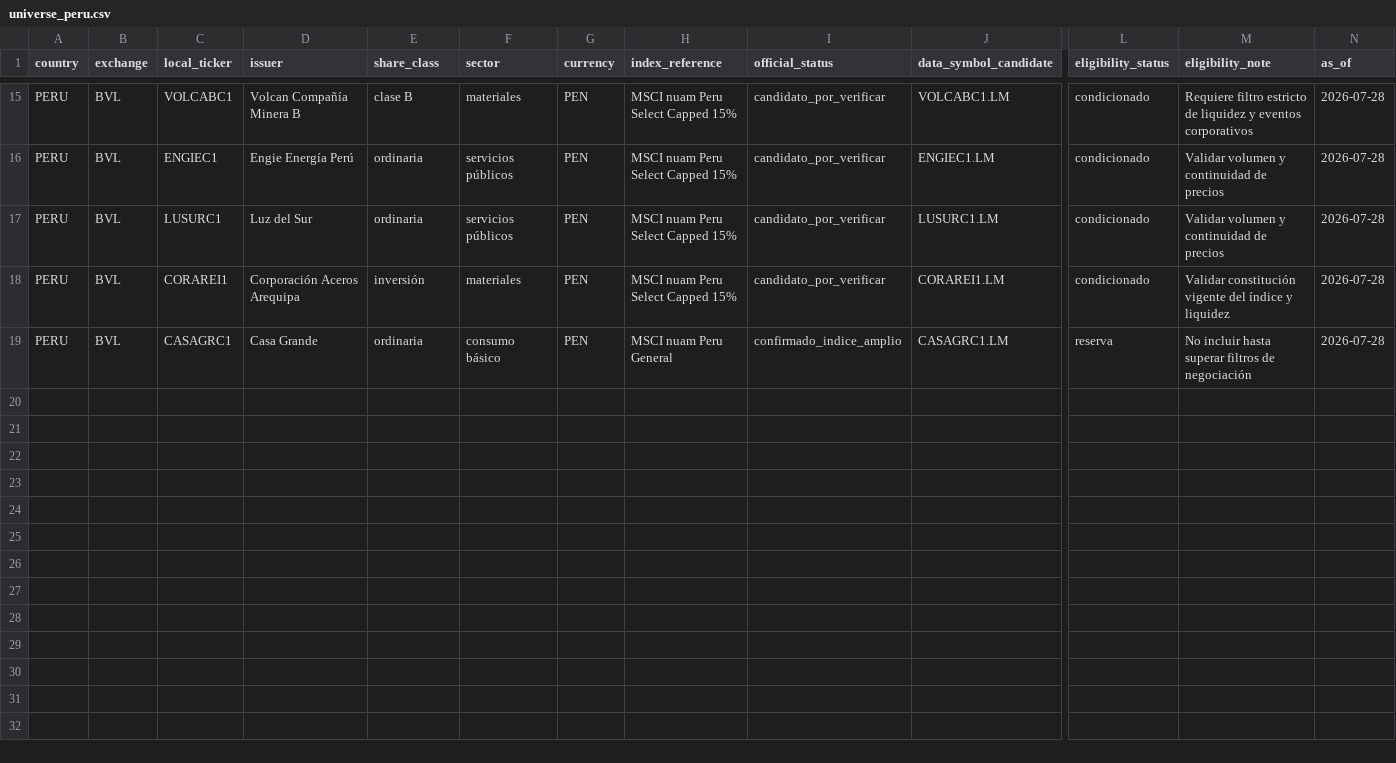
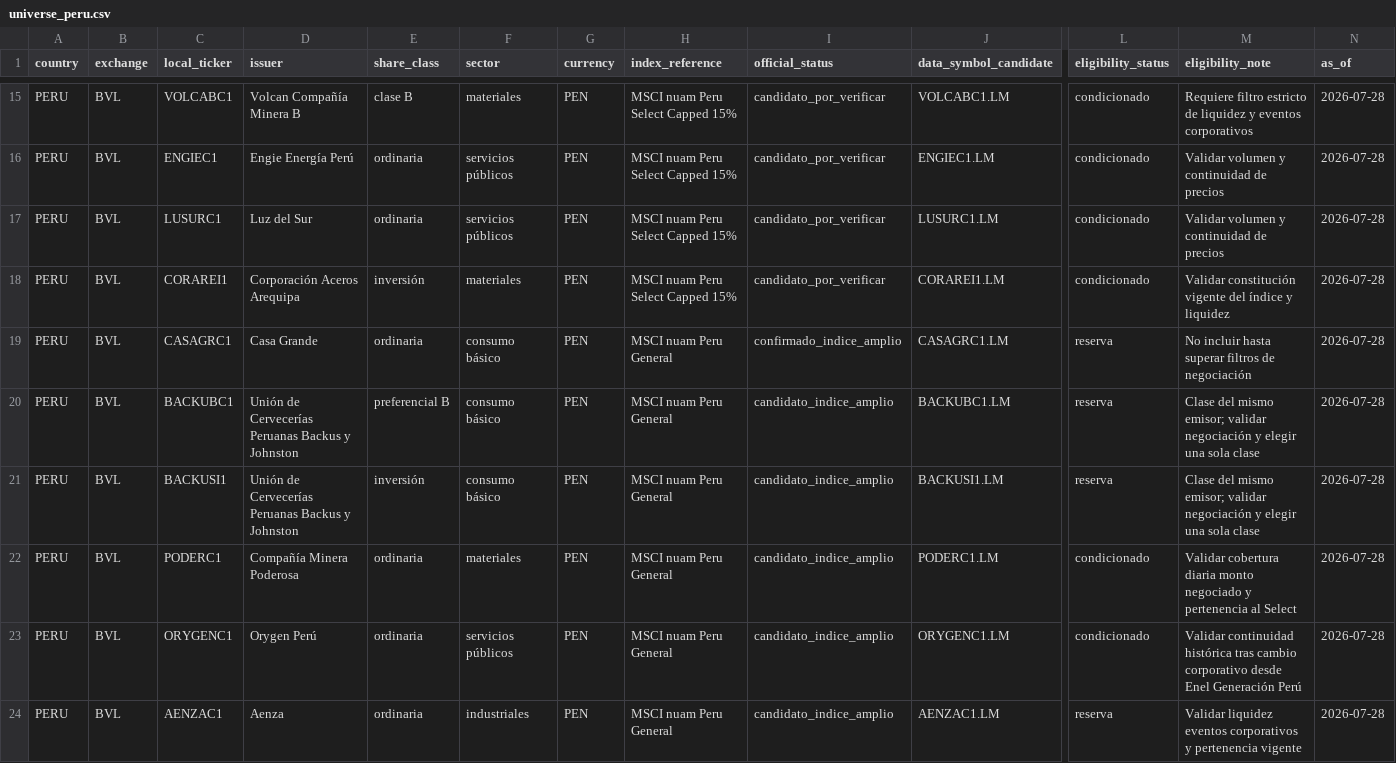
Before and after one commit to rodrigoaguirrediaz6644/alphadata-beta, a CSV file: config/universe_peru.csv, drawn as a sheet; only a part is shown, gaps mark what is left out; rows hold the shown columns only; the diff names each change by its address in the sheet, - before the commit and + after, or states it on an @@ line.

Commit message:
data: ampliar candidatos del universo peruano

```diff
--- a/config/universe_peru.csv
+++ b/config/universe_peru.csv
+row 20: PERU | BVL | BACKUBC1 | Unión de Cervecerías Peruanas Backus y Johnston | preferencial B | consumo básico | PEN | MSCI nuam Peru General | candidato_indice_amplio | BACKUBC1.LM | reserva | Clase del mismo emisor; validar negociación y elegir una sola clase | 2026-07-28
+row 21: PERU | BVL | BACKUSI1 | Unión de Cervecerías Peruanas Backus y Johnston | inversión | consumo básico | PEN | MSCI nuam Peru General | candidato_indice_amplio | BACKUSI1.LM | reserva | Clase del mismo emisor; validar negociación y elegir una sola clase | 2026-07-28
+row 22: PERU | BVL | PODERC1 | Compañía Minera Poderosa | ordinaria | materiales | PEN | MSCI nuam Peru General | candidato_indice_amplio | PODERC1.LM | condicionado | Validar cobertura diaria monto negociado y pertenencia al Select | 2026-07-28
+row 23: PERU | BVL | ORYGENC1 | Orygen Perú | ordinaria | servicios públicos | PEN | MSCI nuam Peru General | candidato_indice_amplio | ORYGENC1.LM | condicionado | Validar continuidad histórica tras cambio corporativo desde Enel Generación Perú | 2026-07-28
+row 24: PERU | BVL | AENZAC1 | Aenza | ordinaria | industriales | PEN | MSCI nuam Peru General | candidato_indice_amplio | AENZAC1.LM | reserva | Validar liquidez eventos corporativos y pertenencia vigente | 2026-07-28
```
